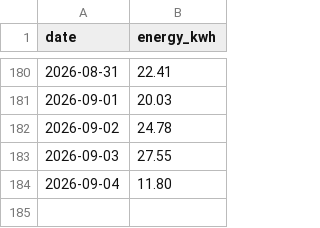
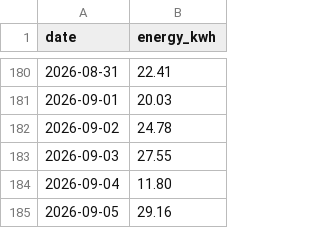
Before and after one commit to eggplantbren/Solar, a CSV file: solar.csv, drawn as a sheet; only a part is shown, gaps mark what is left out.

Commit message:
data point

```diff
--- a/solar.csv
+++ b/solar.csv
@@ -184 +184,2 @@ date,energy_kwh
 "2026-09-04",11.80
+"2026-09-05",29.16
```
